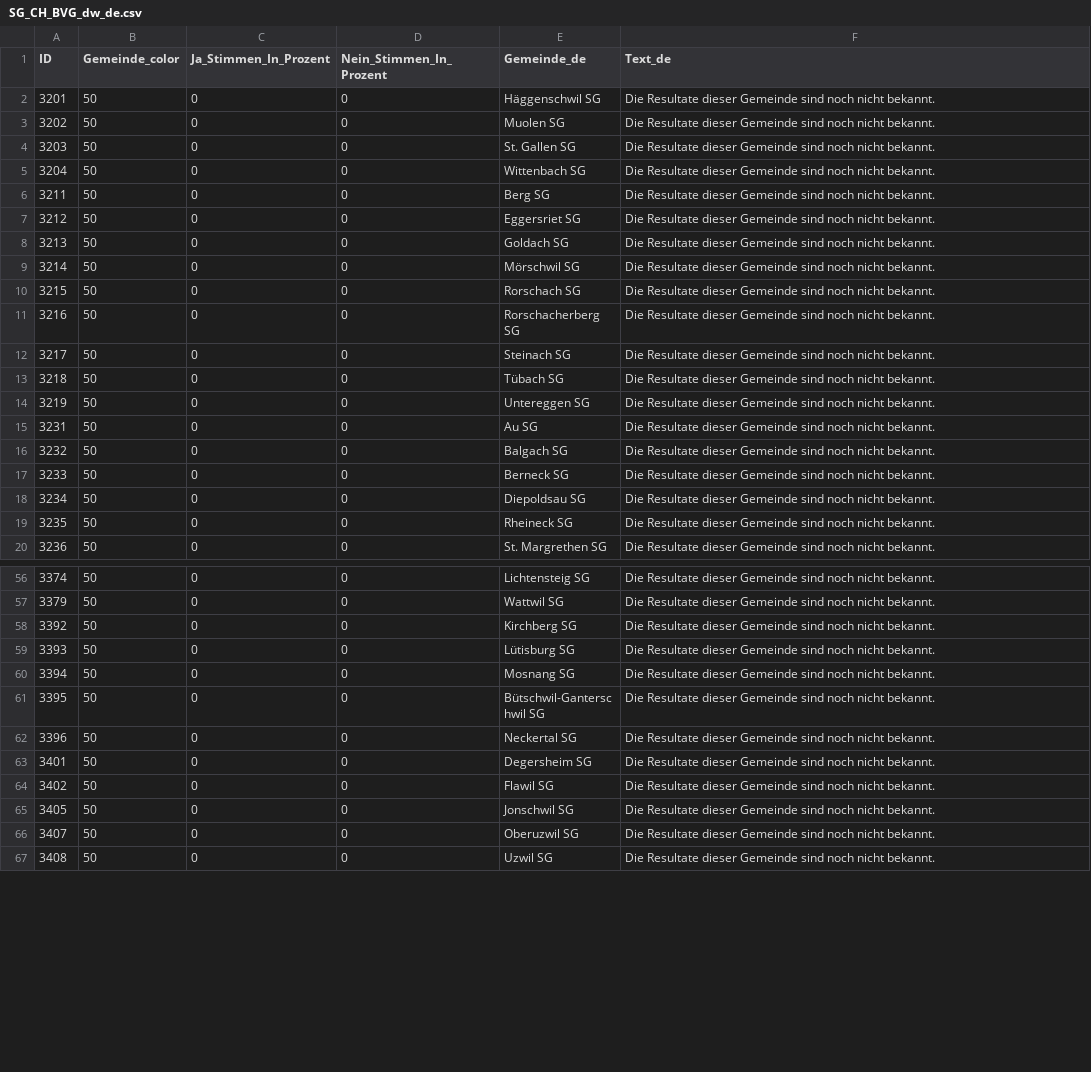
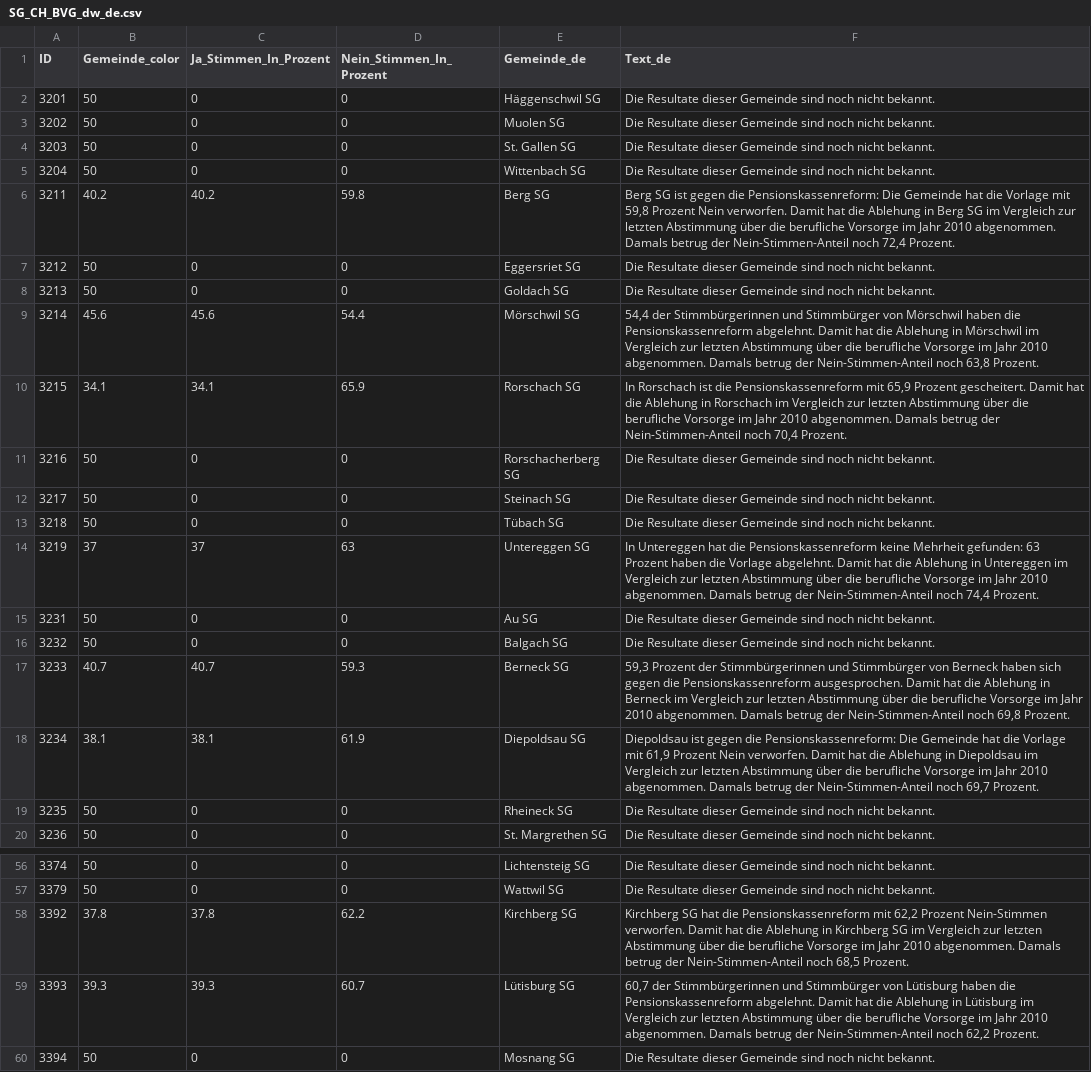
Before and after one commit to awp-finanznachrichten/lena_september2024, a CSV file: Output_Cantons/SG_CH_BVG_dw_de.csv, drawn as a sheet; only a part is shown, gaps mark what is left out; the shorter side is filled out with more unchanged rows; the diff covers the shown part only.

```diff
--- a/Output_Cantons/SG_CH_BVG_dw_de.csv
+++ b/Output_Cantons/SG_CH_BVG_dw_de.csv
@@ -5,7 +5,7 @@
 3204,50,0,0,"Wittenbach SG","Die Resultate dieser Gemeinde sind noch nicht bekannt."
-3211,50,0,0,"Berg SG","Die Resultate dieser Gemeinde sind noch nicht bekannt."
+3211,40.2,40.2,59.8,"Berg SG","Berg SG ist gegen die Pensionskassenreform: Die Gemeinde hat die Vorlage mit 59,8 Prozent Nein verworfen. Damit hat die Ablehung in Berg SG im Vergleich zur letzten Abstimmung über die berufliche Vorsorge im Jahr 2010 abgenommen. Damals betrug der Nein-Stimmen-Anteil noch 72,4 Prozent."
 3212,50,0,0,"Eggersriet SG","Die Resultate dieser Gemeinde sind noch nicht bekannt."
 3213,50,0,0,"Goldach SG","Die Resultate dieser Gemeinde sind noch nicht bekannt."
-3214,50,0,0,"Mörschwil SG","Die Resultate dieser Gemeinde sind noch nicht bekannt."
-3215,50,0,0,"Rorschach SG","Die Resultate dieser Gemeinde sind noch nicht bekannt."
+3214,45.6,45.6,54.4,"Mörschwil SG","54,4 der Stimmbürgerinnen und Stimmbürger von Mörschwil haben die Pensionskassenreform abgelehnt. Damit hat die Ablehung in Mörschwil im Vergleich zur letzten Abstimmung über die berufliche Vorsorge im Jahr 2010 abgenommen. Damals betrug der Nein-Stimmen-Anteil noch 63,8 Prozent."
+3215,34.1,34.1,65.9,"Rorschach SG","In Rorschach ist die Pensionskassenreform mit 65,9 Prozent gescheitert. Damit hat die Ablehung in Rorschach im Vergleich zur letzten Abstimmung über die berufliche Vorsorge im Jahr 2010 abgenommen. Damals betrug der Nein-Stimmen-Anteil noch 70,4 Prozent."
 3216,50,0,0,"Rorschacherberg SG","Die Resultate dieser Gemeinde sind noch nicht bekannt."
@@ -13,7 +13,7 @@
 3218,50,0,0,"Tübach SG","Die Resultate dieser Gemeinde sind noch nicht bekannt."
-3219,50,0,0,"Untereggen SG","Die Resultate dieser Gemeinde sind noch nicht bekannt."
+3219,37,37,63,"Untereggen SG","In Untereggen hat die Pensionskassenreform keine Mehrheit gefunden: 63 Prozent haben die Vorlage abgelehnt. Damit hat die Ablehung in Untereggen im Vergleich zur letzten Abstimmung über die berufliche Vorsorge im Jahr 2010 abgenommen. Damals betrug der Nein-Stimmen-Anteil noch 74,4 Prozent."
 3231,50,0,0,"Au SG","Die Resultate dieser Gemeinde sind noch nicht bekannt."
 3232,50,0,0,"Balgach SG","Die Resultate dieser Gemeinde sind noch nicht bekannt."
-3233,50,0,0,"Berneck SG","Die Resultate dieser Gemeinde sind noch nicht bekannt."
-3234,50,0,0,"Diepoldsau SG","Die Resultate dieser Gemeinde sind noch nicht bekannt."
+3233,40.7,40.7,59.3,"Berneck SG","59,3 Prozent der Stimmbürgerinnen und Stimmbürger von Berneck haben sich gegen die Pensionskassenreform ausgesprochen. Damit hat die Ablehung in Berneck im Vergleich zur letzten Abstimmung über die berufliche Vorsorge im Jahr 2010 abgenommen. Damals betrug der Nein-Stimmen-Anteil noch 69,8 Prozent."
+3234,38.1,38.1,61.9,"Diepoldsau SG","Diepoldsau ist gegen die Pensionskassenreform: Die Gemeinde hat die Vorlage mit 61,9 Prozent Nein verworfen. Damit hat die Ablehung in Diepoldsau im Vergleich zur letzten Abstimmung über die berufliche Vorsorge im Jahr 2010 abgenommen. Damals betrug der Nein-Stimmen-Anteil noch 69,7 Prozent."
 3235,50,0,0,"Rheineck SG","Die Resultate dieser Gemeinde sind noch nicht bekannt."
@@ -57,4 +57,4 @@
 3379,50,0,0,"Wattwil SG","Die Resultate dieser Gemeinde sind noch nicht bekannt."
-3392,50,0,0,"Kirchberg SG","Die Resultate dieser Gemeinde sind noch nicht bekannt."
-3393,50,0,0,"Lütisburg SG","Die Resultate dieser Gemeinde sind noch nicht bekannt."
+3392,37.8,37.8,62.2,"Kirchberg SG","Kirchberg SG hat die Pensionskassenreform mit 62,2 Prozent Nein-Stimmen verworfen. Damit hat die Ablehung in Kirchberg SG im Vergleich zur letzten Abstimmung über die berufliche Vorsorge im Jahr 2010 abgenommen. Damals betrug der Nein-Stimmen-Anteil noch 68,5 Prozent."
+3393,39.3,39.3,60.7,"Lütisburg SG","60,7 der Stimmbürgerinnen und Stimmbürger von Lütisburg haben die Pensionskassenreform abgelehnt. Damit hat die Ablehung in Lütisburg im Vergleich zur letzten Abstimmung über die berufliche Vorsorge im Jahr 2010 abgenommen. Damals betrug der Nein-Stimmen-Anteil noch 62,2 Prozent."
 3394,50,0,0,"Mosnang SG","Die Resultate dieser Gemeinde sind noch nicht bekannt."
```
Also changed, not shown: 28 edited cells elsewhere in this file, Output_Cantons/SG_CH_Biodiversitaet_dw_de.csv, Output_Overviews/Uebersicht_dw.csv, 30 other files.
